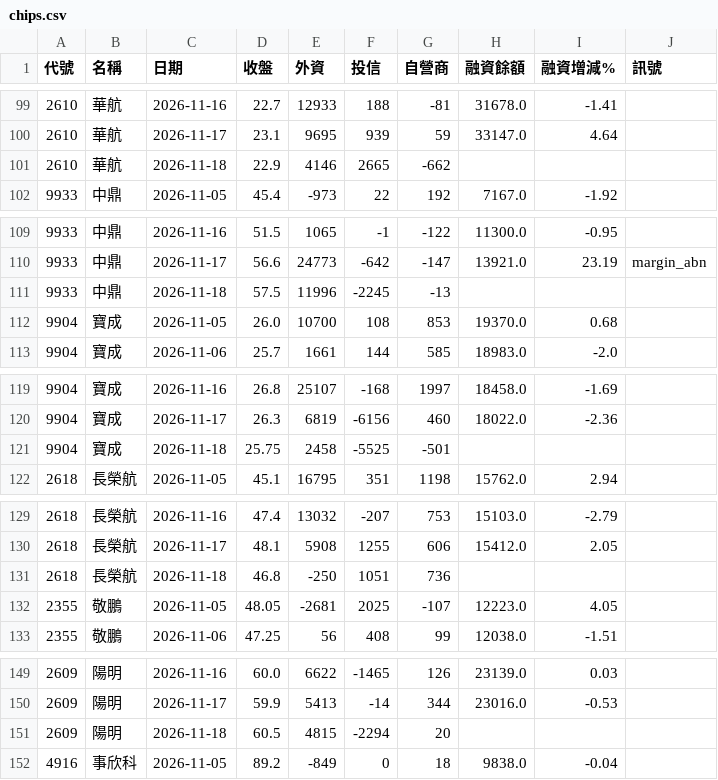
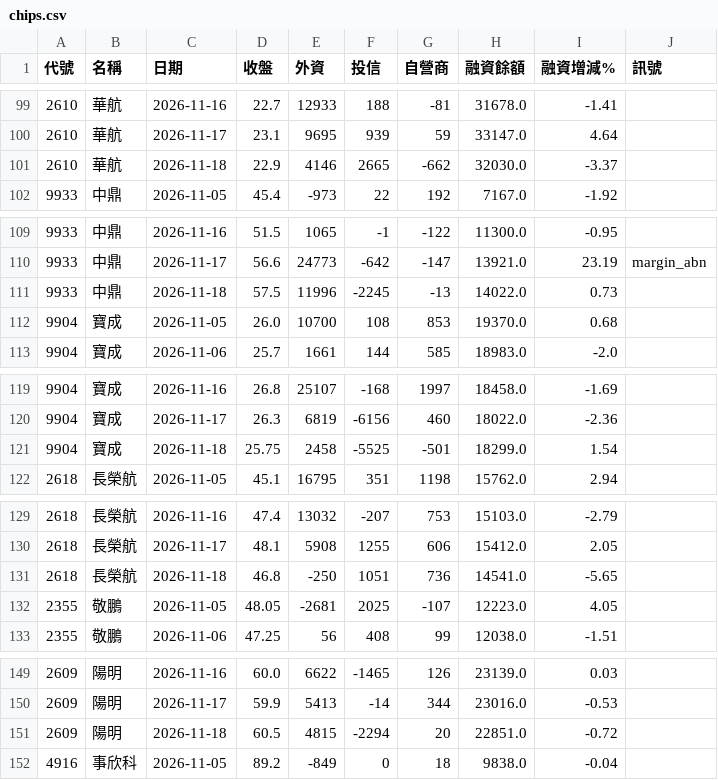
Before and after one commit to chulin0928/macaron-ledger, a CSV file: stock/data/exports/chips.csv, drawn as a sheet; only a part is shown, gaps mark what is left out; the diff covers the shown part only.

```diff
--- a/stock/data/exports/chips.csv
+++ b/stock/data/exports/chips.csv
@@ -100,3 +100,3 @@
 2610,華航,2026-11-17,23.1,9695,939,59,33147.0,4.64,
-2610,華航,2026-11-18,22.9,4146,2665,-662,,,
+2610,華航,2026-11-18,22.9,4146,2665,-662,32030.0,-3.37,
 9933,中鼎,2026-11-05,45.4,-973,22,192,7167.0,-1.92,
@@ -110,3 +110,3 @@
 9933,中鼎,2026-11-17,56.6,24773,-642,-147,13921.0,23.19,margin_abn
-9933,中鼎,2026-11-18,57.5,11996,-2245,-13,,,
+9933,中鼎,2026-11-18,57.5,11996,-2245,-13,14022.0,0.73,
 9904,寶成,2026-11-05,26.0,10700,108,853,19370.0,0.68,
@@ -120,3 +120,3 @@
 9904,寶成,2026-11-17,26.3,6819,-6156,460,18022.0,-2.36,
-9904,寶成,2026-11-18,25.75,2458,-5525,-501,,,
+9904,寶成,2026-11-18,25.75,2458,-5525,-501,18299.0,1.54,
 2618,長榮航,2026-11-05,45.1,16795,351,1198,15762.0,2.94,
@@ -130,3 +130,3 @@
 2618,長榮航,2026-11-17,48.1,5908,1255,606,15412.0,2.05,
-2618,長榮航,2026-11-18,46.8,-250,1051,736,,,
+2618,長榮航,2026-11-18,46.8,-250,1051,736,14541.0,-5.65,
 2355,敬鵬,2026-11-05,48.05,-2681,2025,-107,12223.0,4.05,
@@ -150,3 +150,3 @@
 2609,陽明,2026-11-17,59.9,5413,-14,344,23016.0,-0.53,
-2609,陽明,2026-11-18,60.5,4815,-2294,20,,,
+2609,陽明,2026-11-18,60.5,4815,-2294,20,22851.0,-0.72,
 4916,事欣科,2026-11-05,89.2,-849,0,18,9838.0,-0.04,
```
Also changed, not shown: 35 edited cells elsewhere in this file, stock/data/exports/forecast.csv, 3 other files.
